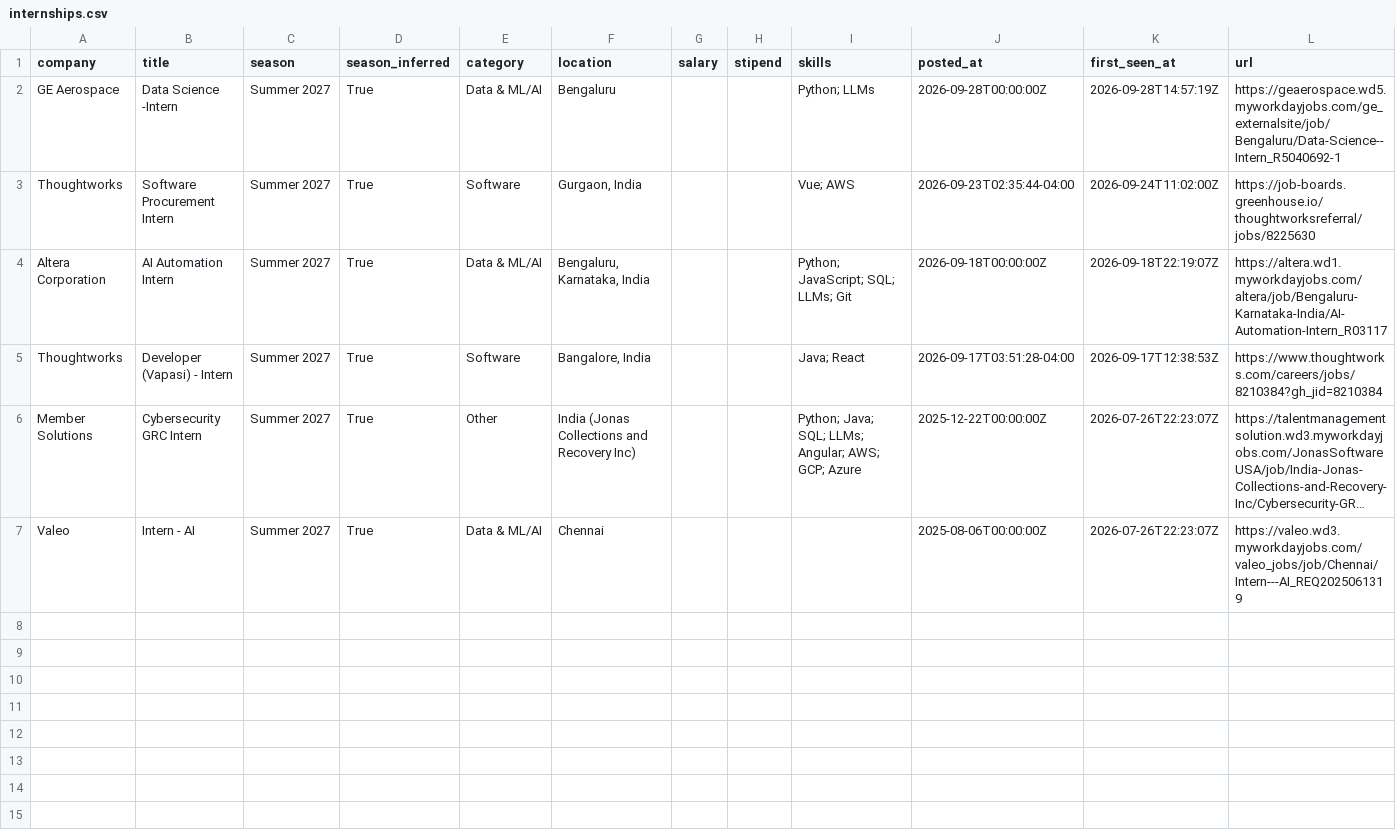
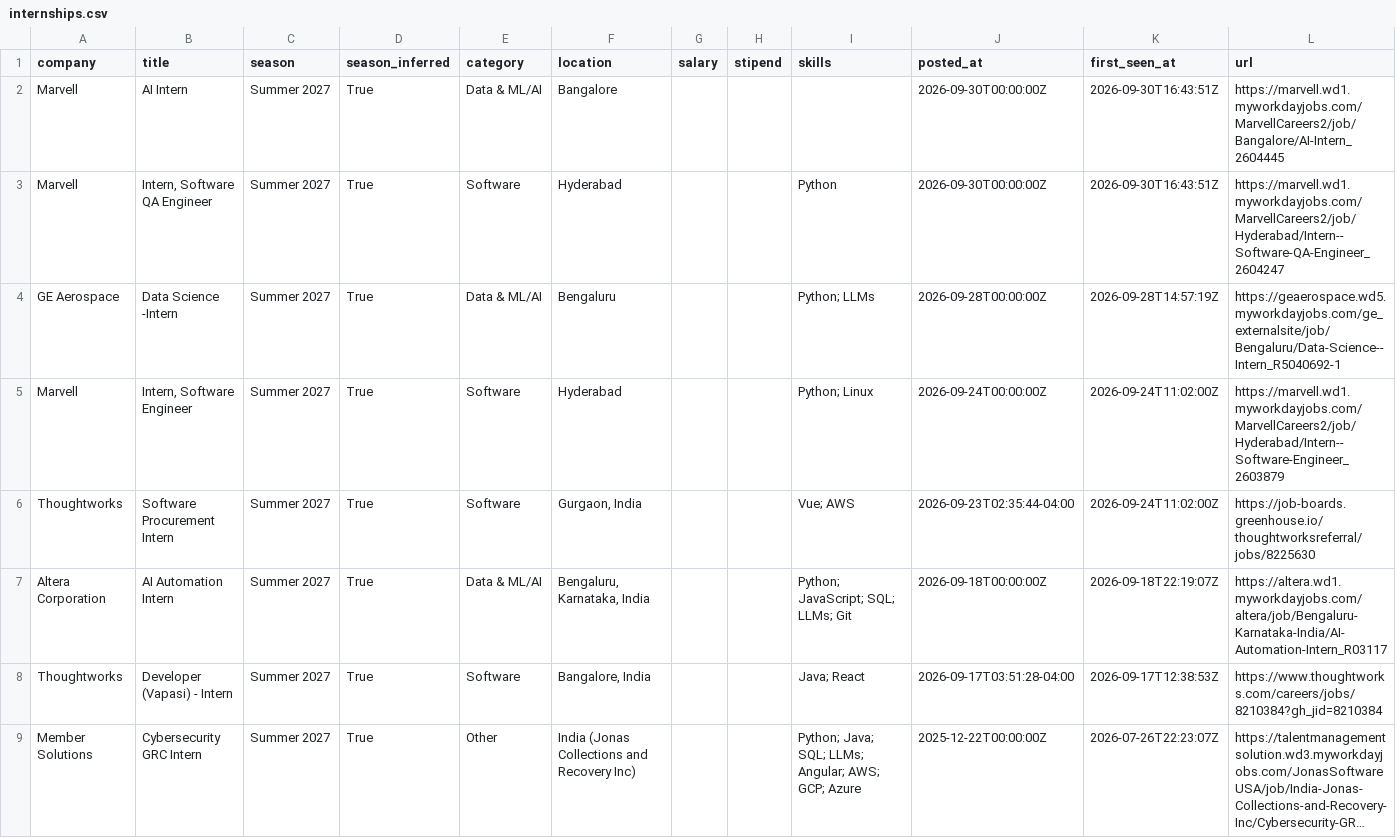
Before and after one commit to Rohan-droid7341/internship-engine-india, a CSV file: data/internships.csv, drawn as a sheet; only a part is shown; the shorter side is filled out with more unchanged rows; long unchanged cells end in …; the diff names each change by its address in the sheet, - before the commit and + after, or states it on an @@ line.

Commit message:
chore: update internships (2026-09-30 16:44 UTC)

```diff
--- a/data/internships.csv
+++ b/data/internships.csv
+row 2: Marvell | AI Intern | Summer 2027 | True | Data & ML/AI | Bangalore |  |  |  | 2026-09-30T00:00:00Z | 2026-09-30T16:43:51Z | https://marvell.wd1.myworkdayjobs.com/MarvellCareers2/job/Bangalore/AI-Intern_2604445
+row 3: Marvell | Intern, Software QA Engineer | Summer 2027 | True | Software | Hyderabad |  |  | Python | 2026-09-30T00:00:00Z | 2026-09-30T16:43:51Z | https://marvell.wd1.myworkdayjobs.com/MarvellCareers2/job/Hyderabad/Intern--Software-QA-Engineer_2604247
+row 5: Marvell | Intern, Software Engineer | Summer 2027 | True | Software | Hyderabad |  |  | Python; Linux | 2026-09-24T00:00:00Z | 2026-09-24T11:02:00Z | https://marvell.wd1.myworkdayjobs.com/MarvellCareers2/job/Hyderabad/Intern--Software-Engineer_2603879
```
Also changed, not shown: 16 other files.
